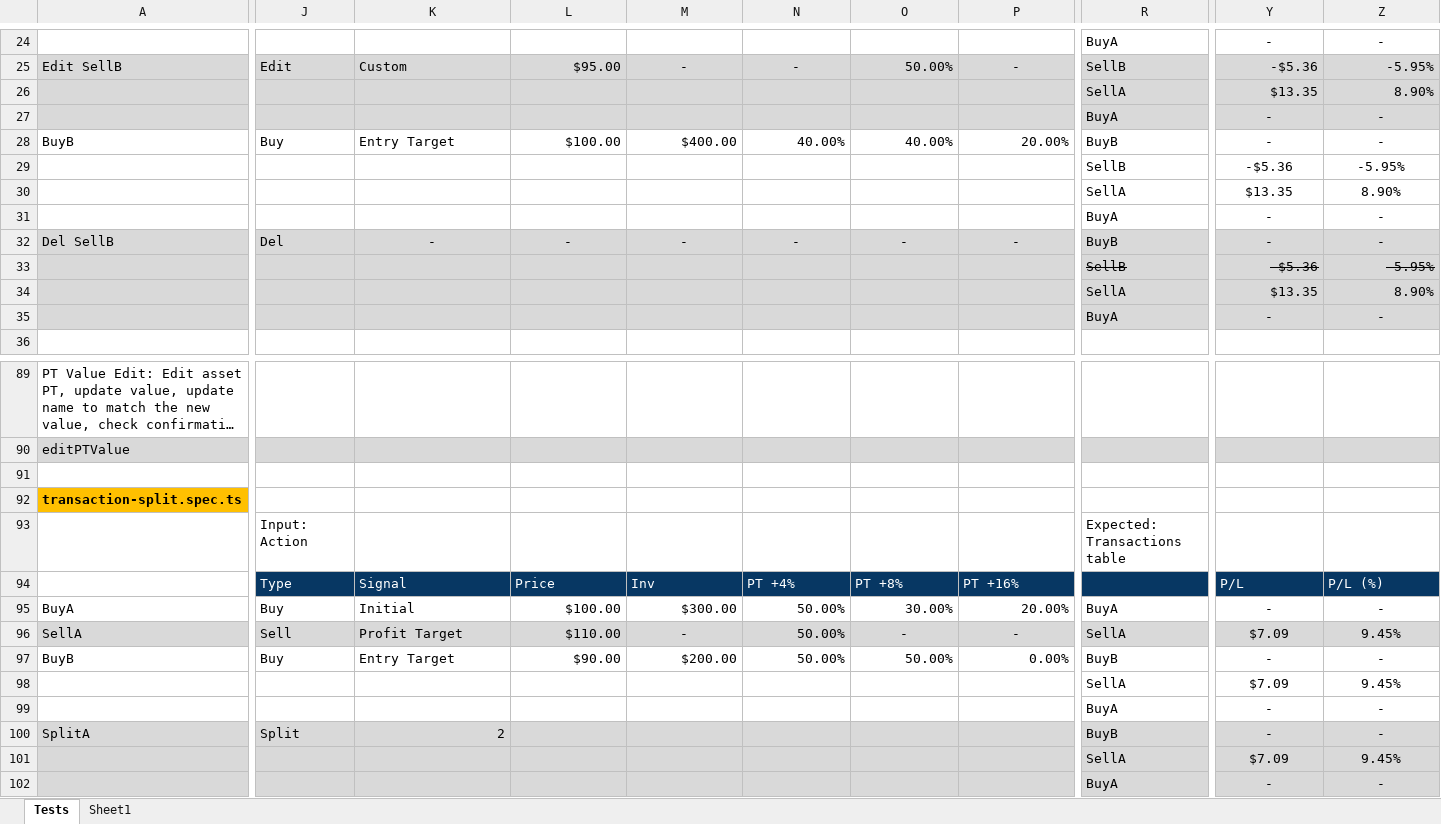
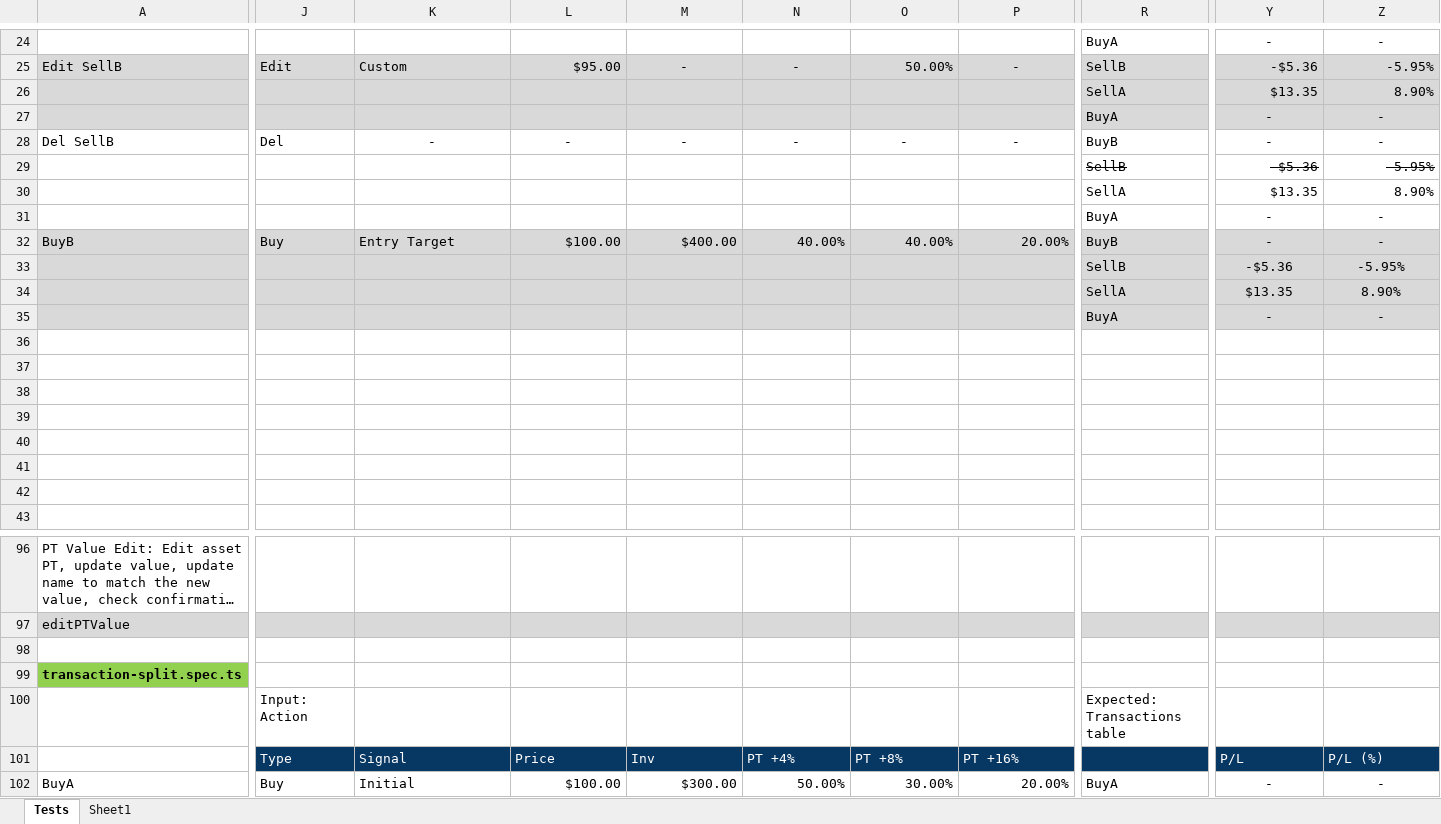
Before and after one commit to marinsarbulescu/stock-portfolio-tracker, an Excel workbook: e2e/e2e-tests-formulas.xlsx, sheet Tests, drawn as a sheet; only a part is shown, gaps mark what is left out; the shorter side is filled out with more unchanged rows; long unchanged cells end in …; values as stored, in another font and other column widths than the file's, no borders; removed rows and columns are numbered as before the commit, all else as after; rows hold the shown columns only; the diff covers the shown part only; the diff names each change by its address in the sheet, - before the commit and + after, or states it on an @@ line.

```diff
--- a/e2e/e2e-tests-formulas.xlsx (sheet Tests)
+++ b/e2e/e2e-tests-formulas.xlsx (sheet Tests)
-row 28: BuyB | Buy | Entry Target | $100.00 | $400.00 | 40.00% | 40.00% | 20.00% | BuyB | - | -
+row 28: Del SellB | Del | - | - | - | - | - | - | BuyB | - | -
-R29 strikethrough: off
+R29 strikethrough: on
-Y29:Z30 alignment: center
+Y29:Z30 alignment: right
-Y29:Z29 strikethrough: off
+Y29:Z29 strikethrough: on
-A32: Del SellB
+A32: BuyB
-J32: Del
+J32: Buy
-K32: -
+K32: Entry Target
-K32 alignment: center
+K32 alignment: left
-L32: -
+L32: $100.00
-L32:P32 alignment: center
+L32:P32 alignment: right
-M32: -
+M32: $400.00
-N32: -
+N32: 40.00%
-O32: -
+O32: 40.00%
-P32: -
+P32: 20.00%
-R33 strikethrough: on
+R33 strikethrough: off
-Y33:Z33 strikethrough: on
+Y33:Z33 strikethrough: off
-Y33:Z34 alignment: right
+Y33:Z34 alignment: center
+row 36: (empty)
+row 37: (empty)
+row 38: (empty)
+row 39: (empty)
+row 40: (empty)
+row 41: (empty)
+row 42: (empty)
-A99 fill: #FFC000
+A99 fill: #92D050
```
Also changed, not shown: 23 added rows, 3 removed rows, 19 edited cells and cell formats elsewhere in this sheet, formulas that keep their value, 5 other files.
